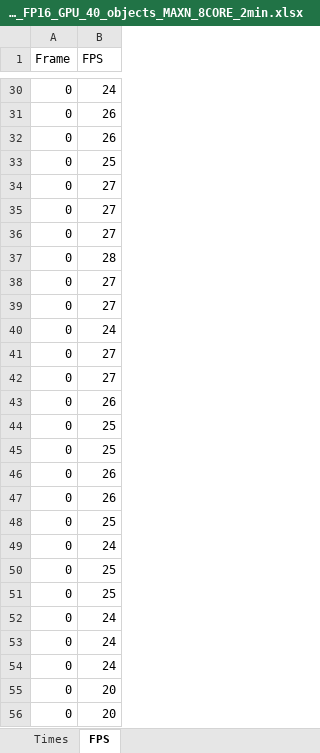
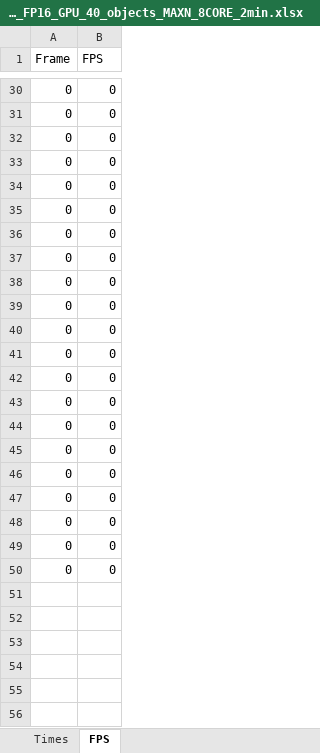
Before and after one commit to AbelHaro/TFG, an Excel workbook: excels/multiprocesses/multiprocesses_yolo11l_FP16_GPU_40_objects_MAXN_8CORE_2min.xlsx, sheet FPS, drawn as a sheet; only a part is shown, gaps mark what is left out; values as stored, in another font and other column widths than the file's, no borders; the diff covers the shown part only; the diff names each change by its address in the sheet, - before the commit and + after, or states it on an @@ line.

```diff
--- a/excels/multiprocesses/multiprocesses_yolo11l_FP16_GPU_40_objects_MAXN_8CORE_2min.xlsx (sheet FPS)
+++ b/excels/multiprocesses/multiprocesses_yolo11l_FP16_GPU_40_objects_MAXN_8CORE_2min.xlsx (sheet FPS)
-B30 (FPS): 24
+B30 (FPS): 0
-B31:B32 (FPS): 26
+B31:B32 (FPS): 0
-B33 (FPS): 25
+B33 (FPS): 0
-B34:B36 (FPS): 27
+B34:B36 (FPS): 0
-B37 (FPS): 28
+B37 (FPS): 0
-B38:B39 (FPS): 27
+B38:B39 (FPS): 0
-B40 (FPS): 24
+B40 (FPS): 0
-B41:B42 (FPS): 27
+B41:B42 (FPS): 0
-B43 (FPS): 26
+B43 (FPS): 0
-B44:B45 (FPS): 25
+B44:B45 (FPS): 0
-B46:B47 (FPS): 26
+B46:B47 (FPS): 0
-B48 (FPS): 25
+B48 (FPS): 0
-B49 (FPS): 24
+B49 (FPS): 0
-B50 (FPS): 25
+B50 (FPS): 0
-row 51: 0 | 25
-row 52: 0 | 24
-row 53: 0 | 24
-row 54: 0 | 24
-row 55: 0 | 20
-row 56: 0 | 20
```
Also changed, not shown: 28 removed rows and 27 edited cells elsewhere in this sheet, sheet Times, excels/multiprocesses/multiprocesses_yolo11n_FP16_GPU_40_objects_MAXN_8CORE_2min.xlsx, 19 other files.
